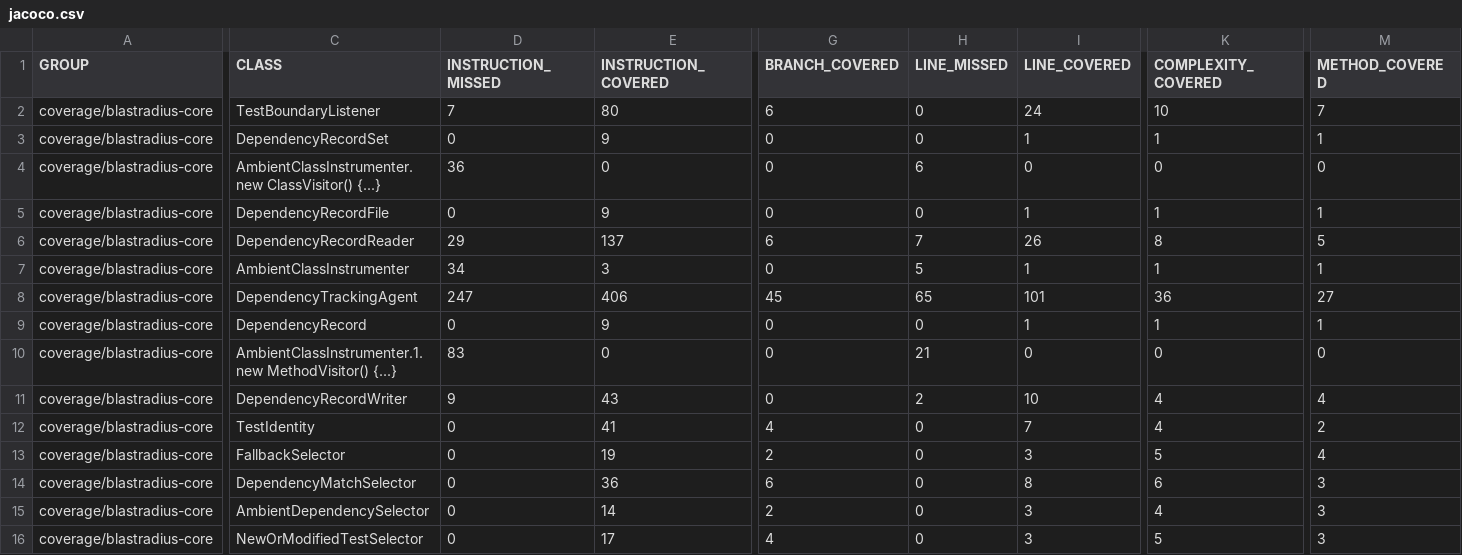
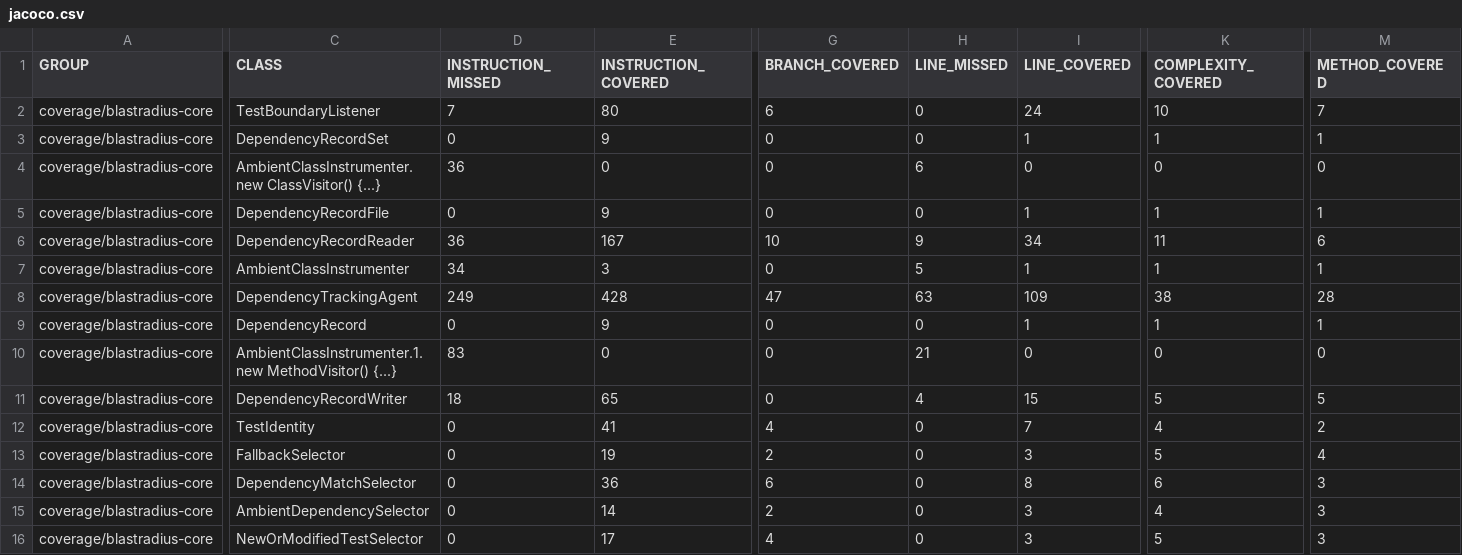
Before and after one commit to baokhang83/blastradius, a CSV file: jacoco.csv, drawn as a sheet; only a part is shown, gaps mark what is left out; the diff covers the shown part only; the diff names each change by its address in the sheet, - before the commit and + after, or states it on an @@ line.

```diff
--- a/jacoco.csv
+++ b/jacoco.csv
-D6 (INSTRUCTION_MISSED): 29
+D6 (INSTRUCTION_MISSED): 36
-E6 (INSTRUCTION_COVERED): 137
+E6 (INSTRUCTION_COVERED): 167
-G6 (BRANCH_COVERED): 6
+G6 (BRANCH_COVERED): 10
-H6 (LINE_MISSED): 7
+H6 (LINE_MISSED): 9
-I6 (LINE_COVERED): 26
+I6 (LINE_COVERED): 34
-K6 (COMPLEXITY_COVERED): 8
+K6 (COMPLEXITY_COVERED): 11
-M6 (METHOD_COVERED): 5
+M6 (METHOD_COVERED): 6
-D8 (INSTRUCTION_MISSED): 247
+D8 (INSTRUCTION_MISSED): 249
-E8 (INSTRUCTION_COVERED): 406
+E8 (INSTRUCTION_COVERED): 428
-G8 (BRANCH_COVERED): 45
+G8 (BRANCH_COVERED): 47
-H8 (LINE_MISSED): 65
+H8 (LINE_MISSED): 63
-I8 (LINE_COVERED): 101
+I8 (LINE_COVERED): 109
-K8 (COMPLEXITY_COVERED): 36
+K8 (COMPLEXITY_COVERED): 38
-M8 (METHOD_COVERED): 27
+M8 (METHOD_COVERED): 28
-D11 (INSTRUCTION_MISSED): 9
+D11 (INSTRUCTION_MISSED): 18
-E11 (INSTRUCTION_COVERED): 43
+E11 (INSTRUCTION_COVERED): 65
-H11 (LINE_MISSED): 2
+H11 (LINE_MISSED): 4
-I11 (LINE_COVERED): 10
+I11 (LINE_COVERED): 15
-K11 (COMPLEXITY_COVERED): 4
+K11 (COMPLEXITY_COVERED): 5
-M11 (METHOD_COVERED): 4
+M11 (METHOD_COVERED): 5
```
Also changed, not shown: 1 added row and 13 edited cells elsewhere in this file, 24 other files.
